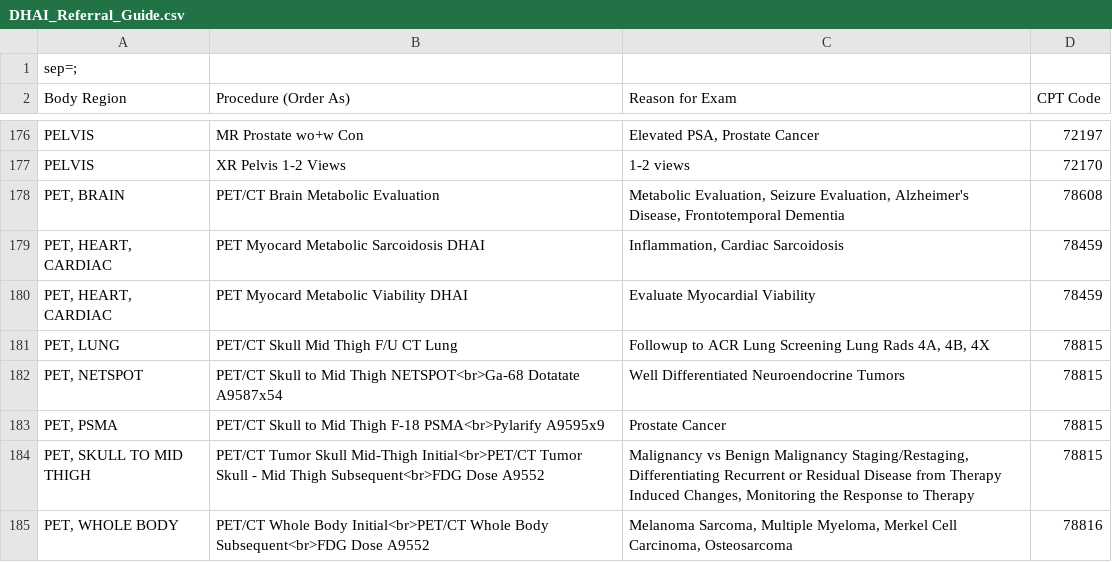
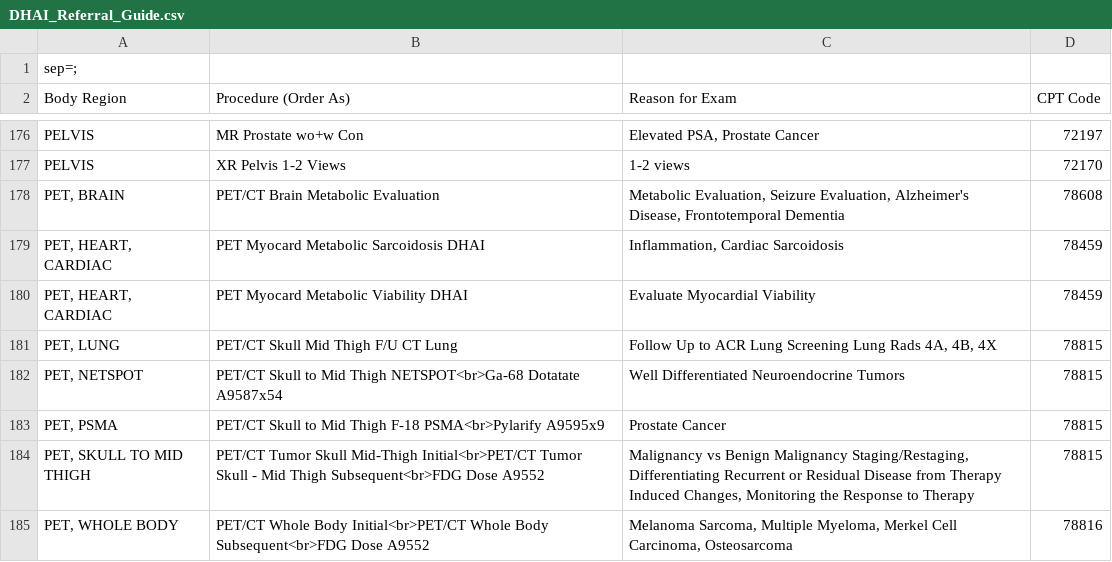
Before and after one commit to patrickdo/referralbinder, a CSV file: old/DHAI_Referral_Guide.csv, drawn as a sheet; only a part is shown, gaps mark what is left out; the diff covers the shown part only.

```diff
--- a/old/DHAI_Referral_Guide.csv
+++ b/old/DHAI_Referral_Guide.csv
@@ -180,3 +180,3 @@ PET, HEART, CARDIAC;PET Myocard Metabolic Sarcoidosis DHAI;Inflammation, Cardiac
 PET, HEART, CARDIAC;PET Myocard Metabolic Viability DHAI;Evaluate Myocardial Viability;78459
-PET, LUNG;PET/CT Skull Mid Thigh F/U CT Lung;Followup to ACR Lung Screening Lung Rads 4A, 4B, 4X;78815
+PET, LUNG;PET/CT Skull Mid Thigh F/U CT Lung;Follow Up to ACR Lung Screening Lung Rads 4A, 4B, 4X;78815
 PET, NETSPOT;PET/CT Skull to Mid Thigh NETSPOT<br>Ga-68 Dotatate A9587x54;Well Differentiated Neuroendocrine Tumors;78815
```
Also changed, not shown: 4 added rows, 2 removed rows and 25 edited cells elsewhere in this file, DHAI_Referral_Guide.csv, 1 other file.
